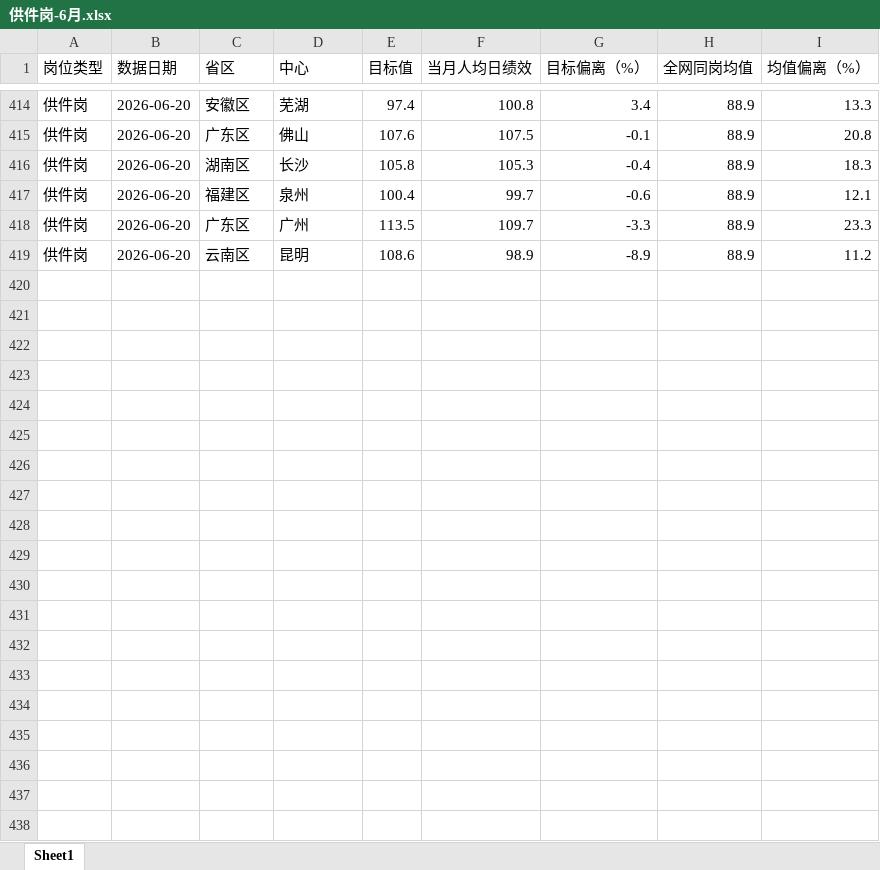
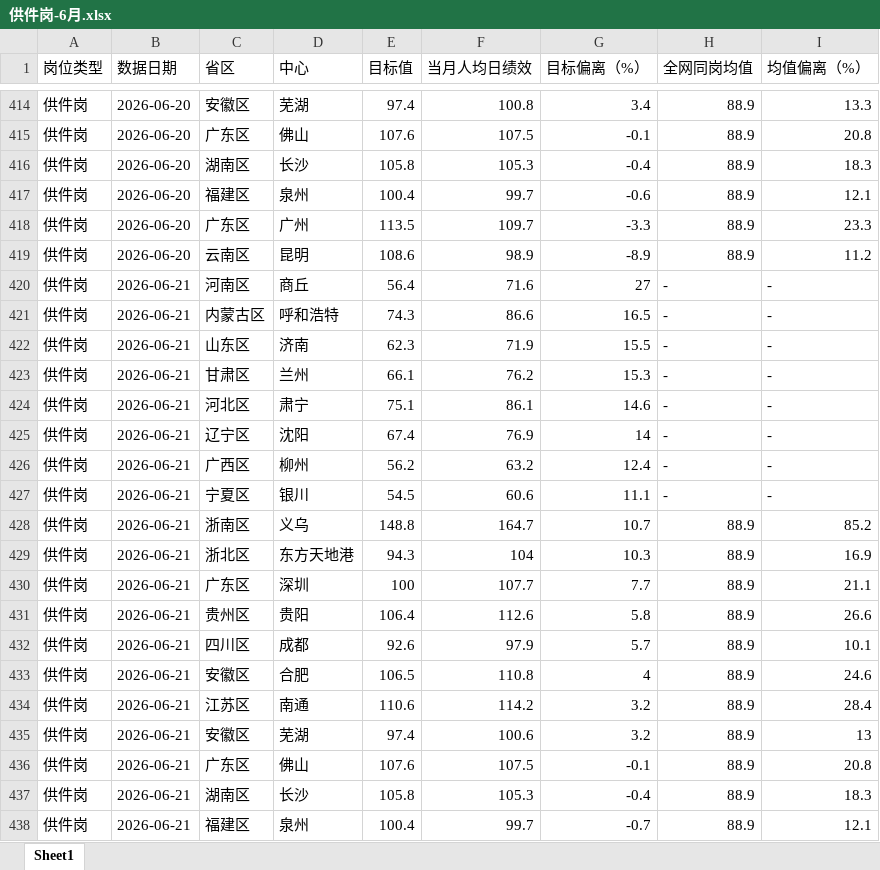
Before and after one commit to xiaochen05281/gpt-dashboard, an Excel workbook: source/8、绩效异常岗位/4、供件岗/供件岗-6月.xlsx, sheet Sheet1, drawn as a sheet; only a part is shown, gaps mark what is left out; values as stored, in another font and other column widths than the file's, no borders; the diff covers the shown part only; the diff names each change by its address in the sheet, - before the commit and + after, or states it on an @@ line.

```diff
--- a/source/8、绩效异常岗位/4、供件岗/供件岗-6月.xlsx (sheet Sheet1)
+++ b/source/8、绩效异常岗位/4、供件岗/供件岗-6月.xlsx (sheet Sheet1)
+row 420: 供件岗 | 2026-06-21 | 河南区 | 商丘 | 56.4 | 71.6 | 27 | - | -
+row 421: 供件岗 | 2026-06-21 | 内蒙古区 | 呼和浩特 | 74.3 | 86.6 | 16.5 | - | -
+row 422: 供件岗 | 2026-06-21 | 山东区 | 济南 | 62.3 | 71.9 | 15.5 | - | -
+row 423: 供件岗 | 2026-06-21 | 甘肃区 | 兰州 | 66.1 | 76.2 | 15.3 | - | -
+row 424: 供件岗 | 2026-06-21 | 河北区 | 肃宁 | 75.1 | 86.1 | 14.6 | - | -
+row 425: 供件岗 | 2026-06-21 | 辽宁区 | 沈阳 | 67.4 | 76.9 | 14 | - | -
+row 426: 供件岗 | 2026-06-21 | 广西区 | 柳州 | 56.2 | 63.2 | 12.4 | - | -
+row 427: 供件岗 | 2026-06-21 | 宁夏区 | 银川 | 54.5 | 60.6 | 11.1 | - | -
+row 428: 供件岗 | 2026-06-21 | 浙南区 | 义乌 | 148.8 | 164.7 | 10.7 | 88.9 | 85.2
+row 429: 供件岗 | 2026-06-21 | 浙北区 | 东方天地港 | 94.3 | 104 | 10.3 | 88.9 | 16.9
+row 430: 供件岗 | 2026-06-21 | 广东区 | 深圳 | 100 | 107.7 | 7.7 | 88.9 | 21.1
+row 431: 供件岗 | 2026-06-21 | 贵州区 | 贵阳 | 106.4 | 112.6 | 5.8 | 88.9 | 26.6
+row 432: 供件岗 | 2026-06-21 | 四川区 | 成都 | 92.6 | 97.9 | 5.7 | 88.9 | 10.1
+row 433: 供件岗 | 2026-06-21 | 安徽区 | 合肥 | 106.5 | 110.8 | 4 | 88.9 | 24.6
+row 434: 供件岗 | 2026-06-21 | 江苏区 | 南通 | 110.6 | 114.2 | 3.2 | 88.9 | 28.4
+row 435: 供件岗 | 2026-06-21 | 安徽区 | 芜湖 | 97.4 | 100.6 | 3.2 | 88.9 | 13
+row 436: 供件岗 | 2026-06-21 | 广东区 | 佛山 | 107.6 | 107.5 | -0.1 | 88.9 | 20.8
+row 437: 供件岗 | 2026-06-21 | 湖南区 | 长沙 | 105.8 | 105.3 | -0.4 | 88.9 | 18.3
+row 438: 供件岗 | 2026-06-21 | 福建区 | 泉州 | 100.4 | 99.7 | -0.7 | 88.9 | 12.1
```
Also changed, not shown: 104 added rows elsewhere in this sheet, source/2、工时偏低/工时偏低-6月.xlsx, source/4、后勤及职能占比/后勤及职能占比-6月.xlsx, 11 other files.
